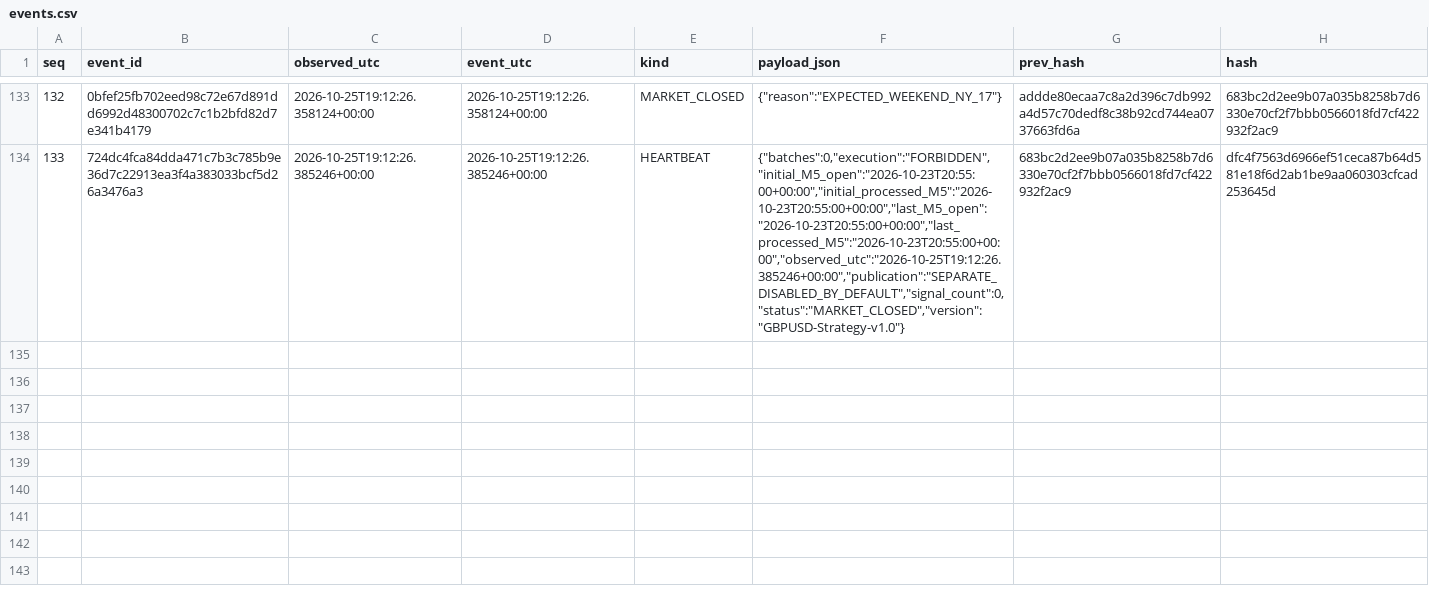
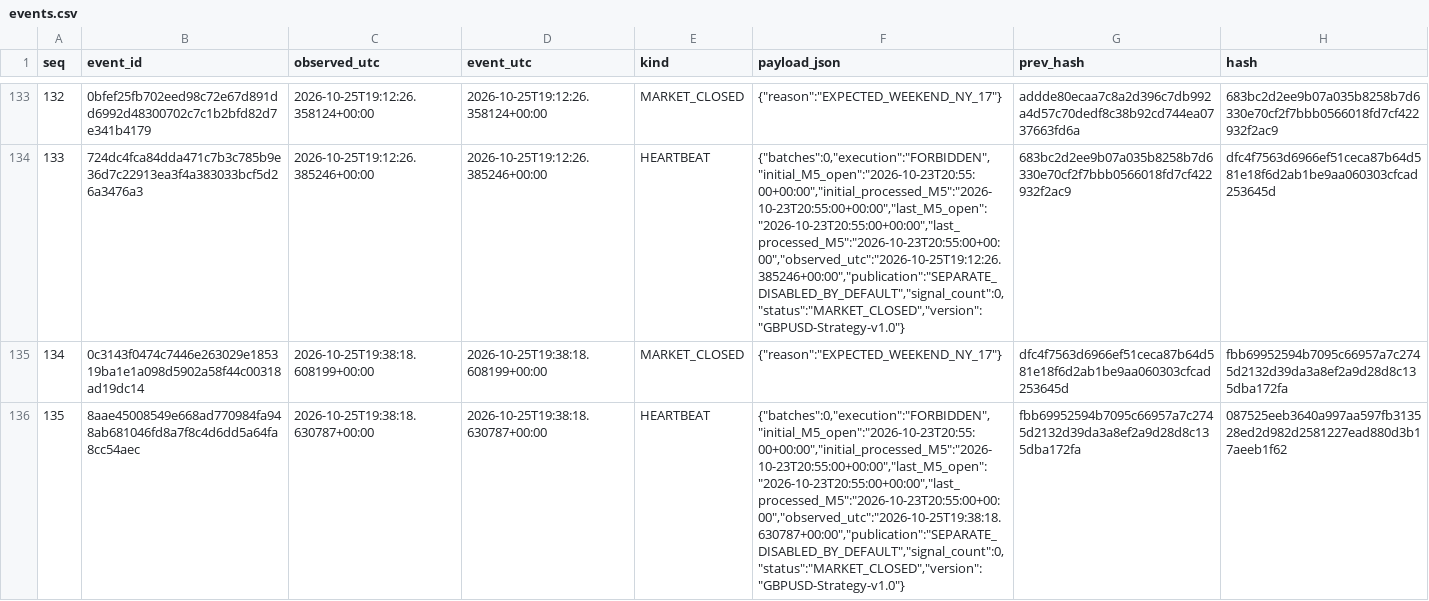
Before and after one commit to cardenm1/fx-signals-bot, a CSV file: session/events.csv, drawn as a sheet; only a part is shown, gaps mark what is left out; the diff names each change by its address in the sheet, - before the commit and + after, or states it on an @@ line.

```diff
--- a/session/events.csv
+++ b/session/events.csv
+row 135: 134 | 0c3143f0474c7446e263029e185319ba1e1a098d5902a58f44c00318ad19dc14 | 2026-10-25T19:38:18.608199+00:00 | 2026-10-25T19:38:18.608199+00:00 | MARKET_CLOSED | {"reason":"EXPECTED_WEEKEND_NY_17"} | dfc4f7563d6966ef51ceca87b64d581e18f6d2ab1be9aa060303cfcad253645d | fbb69952594b7095c66957a7c2745d2132d39da3a8ef2a9d28d8c135dba172fa
+row 136: 135 | 8aae45008549e668ad770984fa948ab681046fd8a7f8c4d6dd5a64fa8cc54aec | 2026-10-25T19:38:18.630787+00:00 | 2026-10-25T19:38:18.630787+00:00 | HEARTBEAT | {"batches":0,"execution":"FORBIDDEN","initial_M5_open":"2026-10-23T20:55:00+00:00","initial_processed_M5":"2026-10-23T20:55:00+00:00","last_M5_open":"2026-10-23T20:55:00+00:00","last_processed_M5":"2026-10-23T20:55:00+00:00","observed_utc":"2026-10-25T19:38:18.630787+00:00","publication":"SEPARATE_DISABLED_BY_DEFAULT","signal_count":0,"status":"MARKET_CLOSED","version":"GBPUSD-Strategy-v1.0"} | fbb69952594b7095c66957a7c2745d2132d39da3a8ef2a9d28d8c135dba172fa | 087525eeb3640a997aa597fb313528ed2d982d2581227ead880d3b17aeeb1f62
```
Also changed, not shown: session/market.csv, session/stages.csv, 1 other file.
